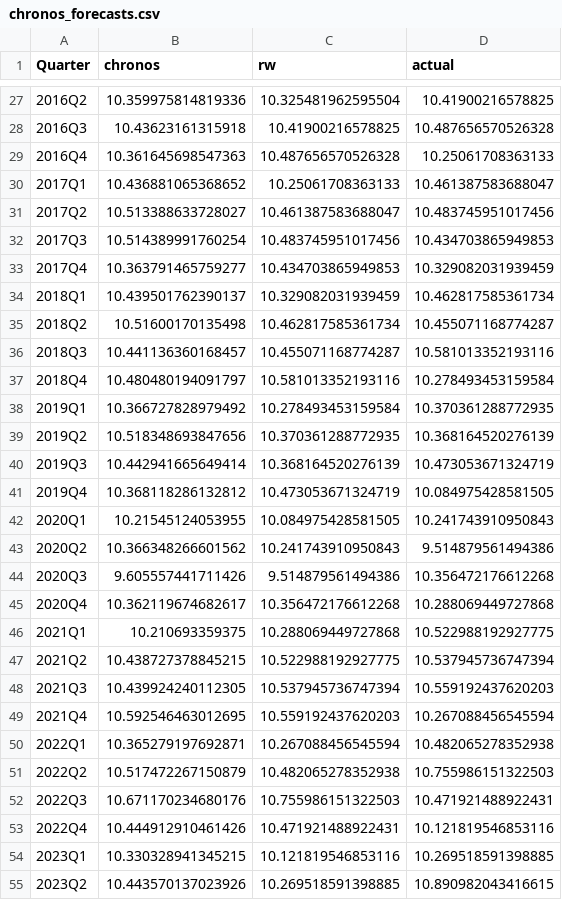
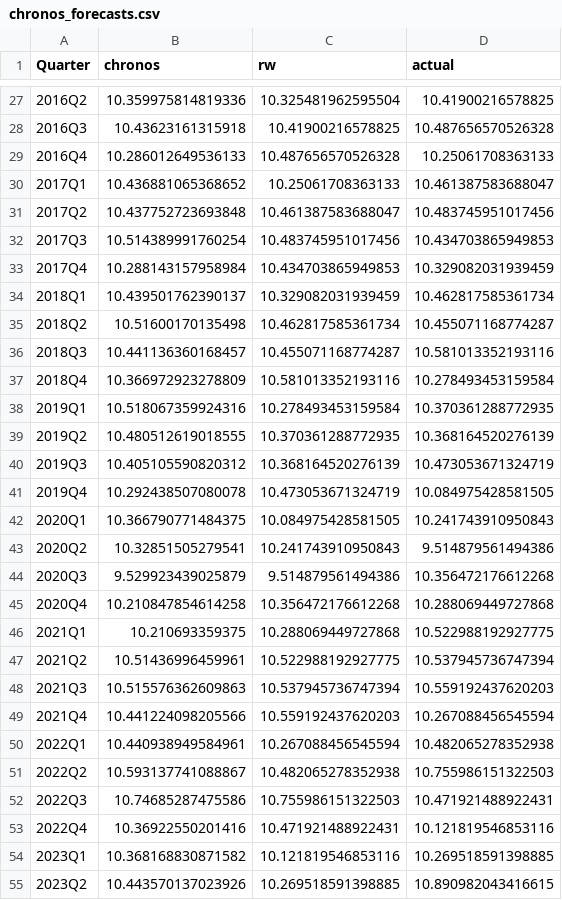
Before and after one commit to adrymmm/dissertation_housing_supply, a CSV file: data/outputs/forecasts/chronos_forecasts.csv, drawn as a sheet; only a part is shown, gaps mark what is left out; the diff covers the shown part only.

Commit message:
fix: correct MASTER_DIR path in 03_chronos.py
add H_FWD=13 forward forecast generation for later comparison use

```diff
--- a/data/outputs/forecasts/chronos_forecasts.csv
+++ b/data/outputs/forecasts/chronos_forecasts.csv
@@ -28,7 +28,7 @@ Quarter,chronos,rw,actual
 2016Q3,10.43623161315918,10.41900216578825,10.487656570526328
-2016Q4,10.361645698547363,10.487656570526328,10.25061708363133
+2016Q4,10.286012649536133,10.487656570526328,10.25061708363133
 2017Q1,10.436881065368652,10.25061708363133,10.461387583688047
-2017Q2,10.513388633728027,10.461387583688047,10.483745951017456
+2017Q2,10.437752723693848,10.461387583688047,10.483745951017456
 2017Q3,10.514389991760254,10.483745951017456,10.434703865949853
-2017Q4,10.363791465759277,10.434703865949853,10.329082031939459
+2017Q4,10.288143157958984,10.434703865949853,10.329082031939459
 2018Q1,10.439501762390137,10.329082031939459,10.462817585361734
@@ -36,20 +36,20 @@ Quarter,chronos,rw,actual
 2018Q3,10.441136360168457,10.455071168774287,10.581013352193116
-2018Q4,10.480480194091797,10.581013352193116,10.278493453159584
-2019Q1,10.366727828979492,10.278493453159584,10.370361288772935
-2019Q2,10.518348693847656,10.370361288772935,10.368164520276139
-2019Q3,10.442941665649414,10.368164520276139,10.473053671324719
-2019Q4,10.368118286132812,10.473053671324719,10.084975428581505
-2020Q1,10.21545124053955,10.084975428581505,10.241743910950843
-2020Q2,10.366348266601562,10.241743910950843,9.514879561494386
-2020Q3,9.605557441711426,9.514879561494386,10.356472176612268
-2020Q4,10.362119674682617,10.356472176612268,10.288069449727868
+2018Q4,10.366972923278809,10.581013352193116,10.278493453159584
+2019Q1,10.518067359924316,10.278493453159584,10.370361288772935
+2019Q2,10.480512619018555,10.370361288772935,10.368164520276139
+2019Q3,10.405105590820312,10.368164520276139,10.473053671324719
+2019Q4,10.292438507080078,10.473053671324719,10.084975428581505
+2020Q1,10.366790771484375,10.084975428581505,10.241743910950843
+2020Q2,10.32851505279541,10.241743910950843,9.514879561494386
+2020Q3,9.529923439025879,9.514879561494386,10.356472176612268
+2020Q4,10.210847854614258,10.356472176612268,10.288069449727868
 2021Q1,10.210693359375,10.288069449727868,10.522988192927775
-2021Q2,10.438727378845215,10.522988192927775,10.537945736747394
-2021Q3,10.439924240112305,10.537945736747394,10.559192437620203
-2021Q4,10.592546463012695,10.559192437620203,10.267088456545594
-2022Q1,10.365279197692871,10.267088456545594,10.482065278352938
-2022Q2,10.517472267150879,10.482065278352938,10.755986151322503
-2022Q3,10.671170234680176,10.755986151322503,10.471921488922431
-2022Q4,10.444912910461426,10.471921488922431,10.121819546853116
-2023Q1,10.330328941345215,10.121819546853116,10.269518591398885
+2021Q2,10.51436996459961,10.522988192927775,10.537945736747394
+2021Q3,10.515576362609863,10.537945736747394,10.559192437620203
+2021Q4,10.441224098205566,10.559192437620203,10.267088456545594
+2022Q1,10.440938949584961,10.267088456545594,10.482065278352938
+2022Q2,10.593137741088867,10.482065278352938,10.755986151322503
+2022Q3,10.74685287475586,10.755986151322503,10.471921488922431
+2022Q4,10.36922550201416,10.471921488922431,10.121819546853116
+2023Q1,10.368168830871582,10.121819546853116,10.269518591398885
 2023Q2,10.443570137023926,10.269518591398885,10.890982043416615
```
Also changed, not shown: 24 edited cells elsewhere in this file, 1 other file.
